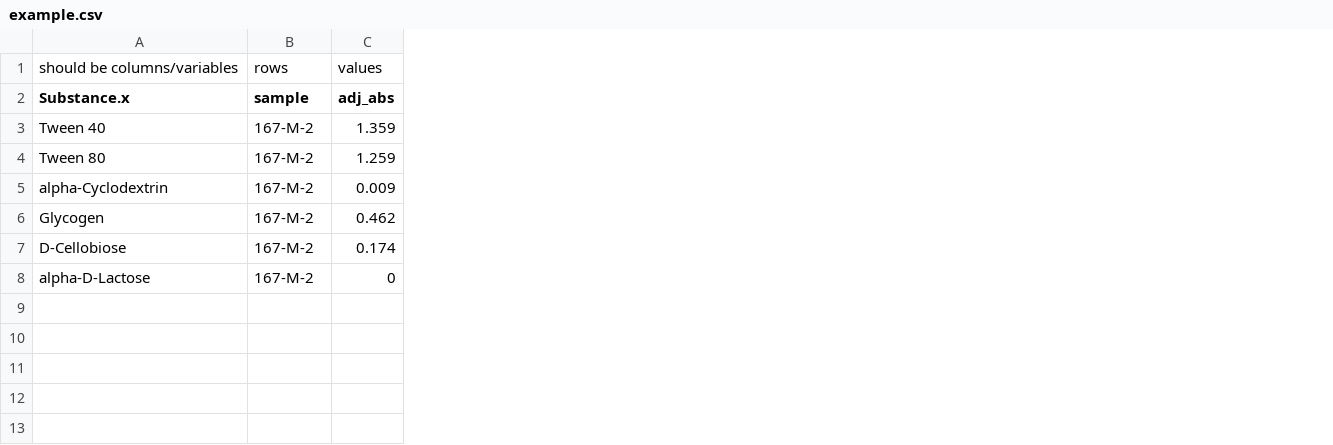
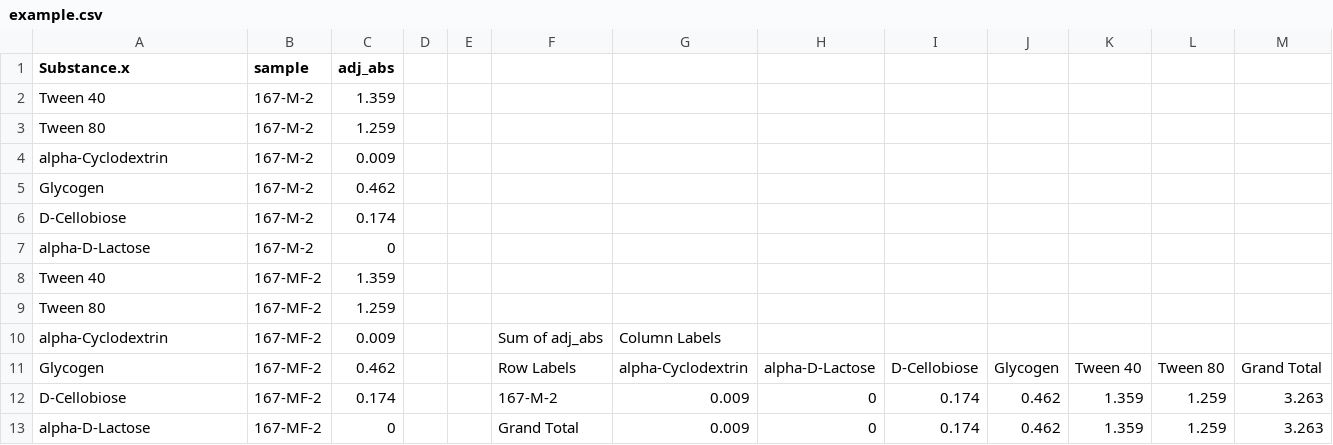
Before and after one commit to PeraltaLab/WRC18_RhizoTeaDecomp, a CSV file: data/WRC18_Rhizo/example.csv, drawn as a sheet; removed rows and columns are numbered as before the commit, all else as after; the diff names each change by its address in the sheet, - before the commit and + after, or states it on an @@ line.

```diff
--- a/data/WRC18_Rhizo/example.csv
+++ b/data/WRC18_Rhizo/example.csv
+column D, empty
+column E, empty
+column F, empty
+column G, empty
+column H, empty
+column I, empty
+column J, empty
+column K, empty
+column L, empty
+column M, empty
-row 1: should be columns/variables | rows | values
+row 8: Tween 40 | 167-MF-2 | 1.359
+row 9: Tween 80 | 167-MF-2 | 1.259
+row 10: alpha-Cyclodextrin | 167-MF-2 | 0.009 |  |  | Sum of adj_abs | Column Labels
+row 11: Glycogen | 167-MF-2 | 0.462 |  |  | Row Labels | alpha-Cyclodextrin | alpha-D-Lactose | D-Cellobiose | Glycogen | Tween 40 | Tween 80 | Grand Total
+row 12: D-Cellobiose | 167-MF-2 | 0.174 |  |  | 167-M-2 | 0.009 | 0 | 0.174 | 0.462 | 1.359 | 1.259 | 3.263
+row 13: alpha-D-Lactose | 167-MF-2 | 0 |  |  | Grand Total | 0.009 | 0 | 0.174 | 0.462 | 1.359 | 1.259 | 3.263
```
Also changed, not shown: 11 other files.
